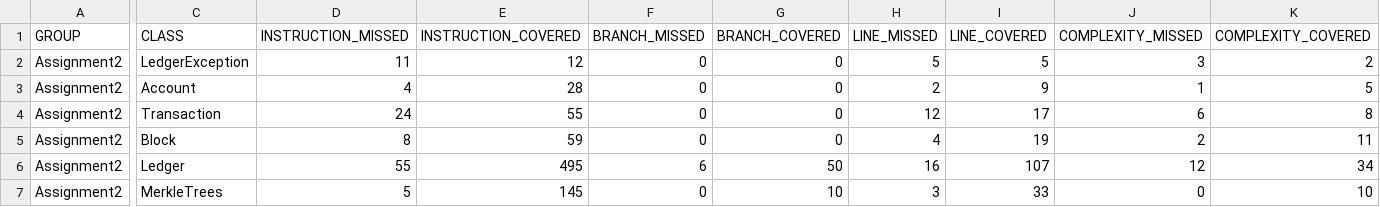
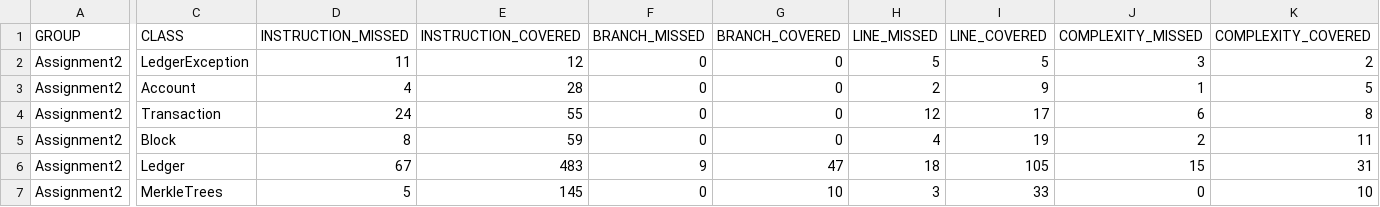
Before and after one commit to Austin-Simpson/se300-assignment2, a CSV file: target/site/jacoco/jacoco.csv, drawn as a sheet; only a part is shown, gaps mark what is left out; the diff names each change by its address in the sheet, - before the commit and + after, or states it on an @@ line.

Commit message:
ran mvn package

```diff
--- a/target/site/jacoco/jacoco.csv
+++ b/target/site/jacoco/jacoco.csv
-D6 (INSTRUCTION_MISSED): 55
+D6 (INSTRUCTION_MISSED): 67
-E6 (INSTRUCTION_COVERED): 495
+E6 (INSTRUCTION_COVERED): 483
-F6 (BRANCH_MISSED): 6
+F6 (BRANCH_MISSED): 9
-G6 (BRANCH_COVERED): 50
+G6 (BRANCH_COVERED): 47
-H6 (LINE_MISSED): 16
+H6 (LINE_MISSED): 18
-I6 (LINE_COVERED): 107
+I6 (LINE_COVERED): 105
-J6 (COMPLEXITY_MISSED): 12
+J6 (COMPLEXITY_MISSED): 15
-K6 (COMPLEXITY_COVERED): 34
+K6 (COMPLEXITY_COVERED): 31
```
Also changed, not shown: 39 other files.
